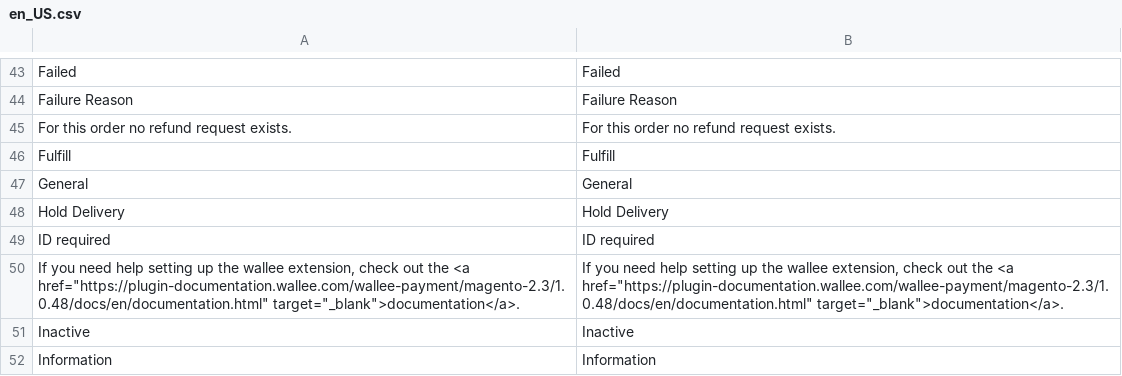
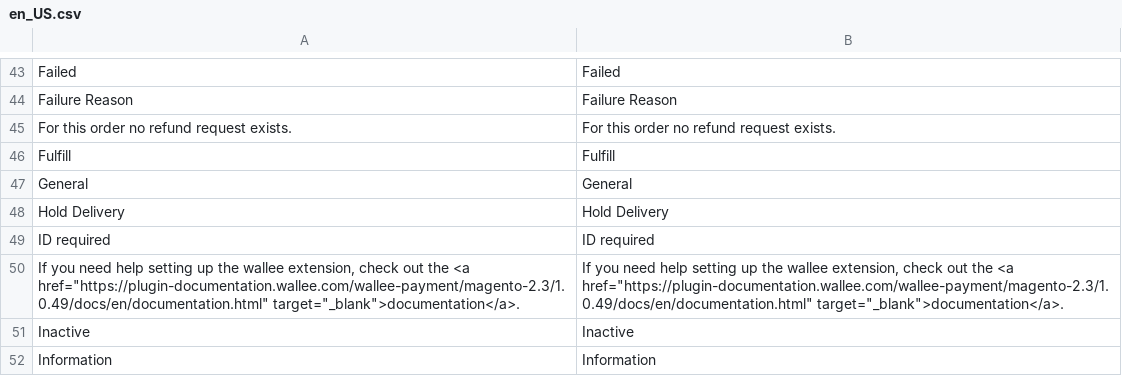
Before and after one commit to wallee-payment/magento-2, a CSV file: i18n/en_US.csv, drawn as a sheet; only a part is shown, gaps mark what is left out.

```diff
--- a/i18n/en_US.csv
+++ b/i18n/en_US.csv
@@ -49,3 +49,3 @@
 "ID required","ID required"
-"If you need help setting up the wallee extension, check out the <a href=""https://plugin-documentation.wallee.com/wallee-payment/magento-2.3/1.0.48/docs/en/documentation.html"" target=""_blank"">documentation</a>.","If you need help setting up the wallee extension, check out the <a href=""https://plugin-documentation.wallee.com/wallee-payment/magento-2.3/1.0.48/docs/en/documentation.html"" target=""_blank"">documentation</a>."
+"If you need help setting up the wallee extension, check out the <a href=""https://plugin-documentation.wallee.com/wallee-payment/magento-2.3/1.0.49/docs/en/documentation.html"" target=""_blank"">documentation</a>.","If you need help setting up the wallee extension, check out the <a href=""https://plugin-documentation.wallee.com/wallee-payment/magento-2.3/1.0.49/docs/en/documentation.html"" target=""_blank"">documentation</a>."
 "Inactive","Inactive"
```
Also changed, not shown: i18n/de_DE.csv, 10 other files.
